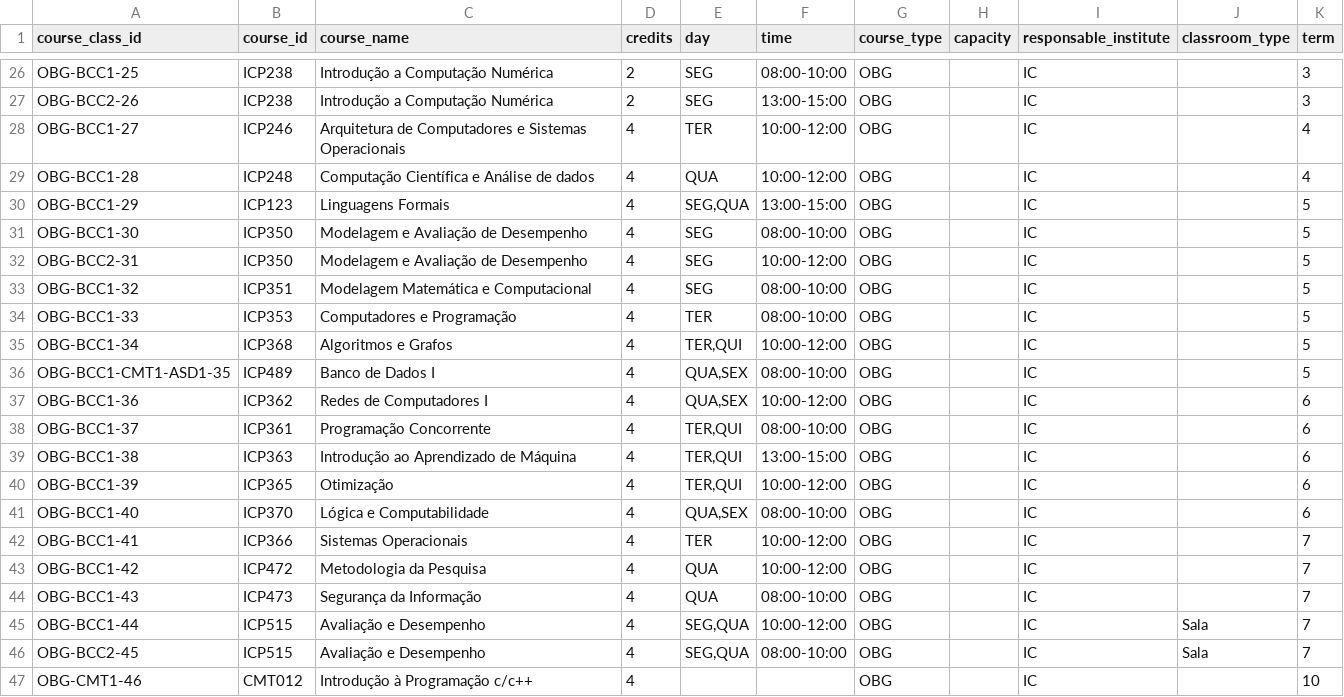
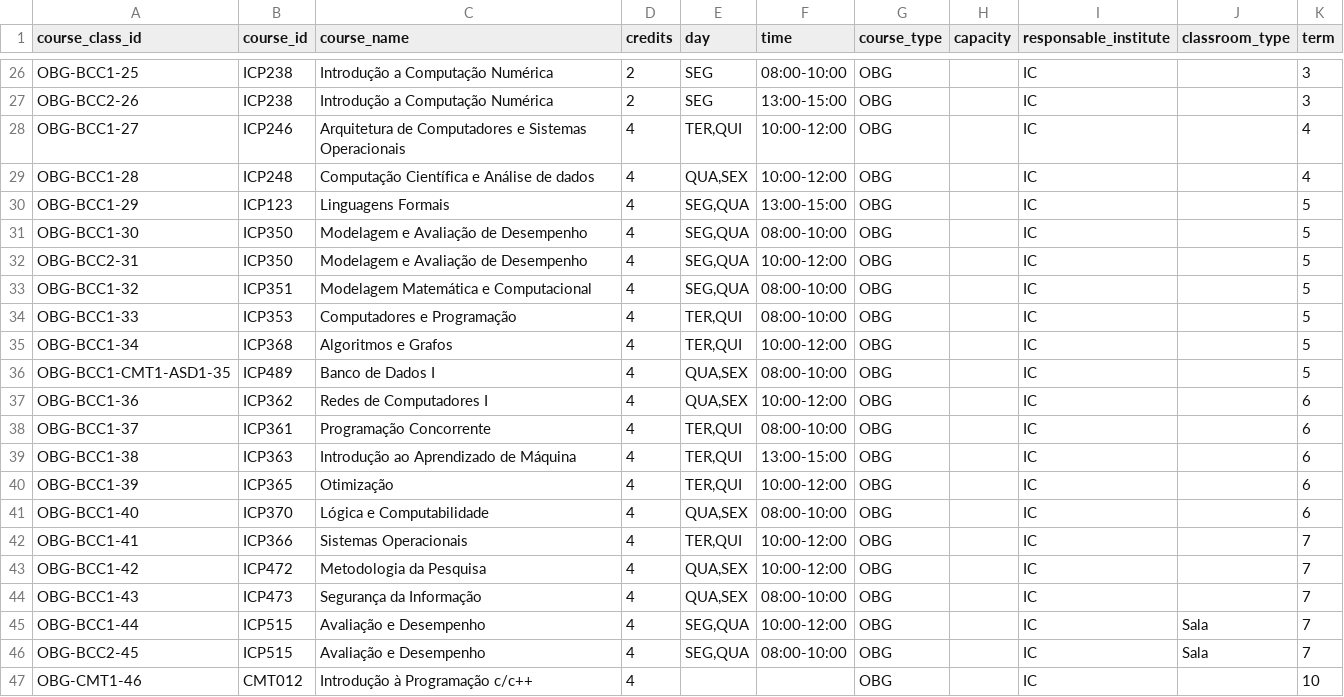
Before and after one commit to gabriellydeandrade/course_timetabling, a CSV file: cache/get_required_courses.csv, drawn as a sheet; only a part is shown, gaps mark what is left out.

```diff
--- a/cache/get_required_courses.csv
+++ b/cache/get_required_courses.csv
@@ -27,9 +27,9 @@ OBG-BCC1-25,ICP238,Introdução a Computação Numérica,2,SEG,08:00-10:00,OBG,,
 OBG-BCC2-26,ICP238,Introdução a Computação Numérica,2,SEG,13:00-15:00,OBG,,IC,,3
-OBG-BCC1-27,ICP246,Arquitetura de Computadores e Sistemas Operacionais,4,TER,10:00-12:00,OBG,,IC,,4
-OBG-BCC1-28,ICP248,Computação Científica e Análise de dados,4,QUA,10:00-12:00,OBG,,IC,,4
+OBG-BCC1-27,ICP246,Arquitetura de Computadores e Sistemas Operacionais,4,"TER,QUI",10:00-12:00,OBG,,IC,,4
+OBG-BCC1-28,ICP248,Computação Científica e Análise de dados,4,"QUA,SEX",10:00-12:00,OBG,,IC,,4
 OBG-BCC1-29,ICP123,Linguagens Formais,4,"SEG,QUA",13:00-15:00,OBG,,IC,,5
-OBG-BCC1-30,ICP350,Modelagem e Avaliação de Desempenho,4,SEG,08:00-10:00,OBG,,IC,,5
-OBG-BCC2-31,ICP350,Modelagem e Avaliação de Desempenho,4,SEG,10:00-12:00,OBG,,IC,,5
-OBG-BCC1-32,ICP351,Modelagem Matemática e Computacional,4,SEG,08:00-10:00,OBG,,IC,,5
-OBG-BCC1-33,ICP353,Computadores e Programação,4,TER,08:00-10:00,OBG,,IC,,5
+OBG-BCC1-30,ICP350,Modelagem e Avaliação de Desempenho,4,"SEG,QUA",08:00-10:00,OBG,,IC,,5
+OBG-BCC2-31,ICP350,Modelagem e Avaliação de Desempenho,4,"SEG,QUA",10:00-12:00,OBG,,IC,,5
+OBG-BCC1-32,ICP351,Modelagem Matemática e Computacional,4,"SEG,QUA",08:00-10:00,OBG,,IC,,5
+OBG-BCC1-33,ICP353,Computadores e Programação,4,"TER,QUI",08:00-10:00,OBG,,IC,,5
 OBG-BCC1-34,ICP368,Algoritmos e Grafos,4,"TER,QUI",10:00-12:00,OBG,,IC,,5
@@ -41,5 +41,5 @@ OBG-BCC1-39,ICP365,Otimização,4,"TER,QUI",10:00-12:00,OBG,,IC,,6
 OBG-BCC1-40,ICP370,Lógica e Computabilidade,4,"QUA,SEX",08:00-10:00,OBG,,IC,,6
-OBG-BCC1-41,ICP366,Sistemas Operacionais,4,TER,10:00-12:00,OBG,,IC,,7
-OBG-BCC1-42,ICP472,Metodologia da Pesquisa,4,QUA,10:00-12:00,OBG,,IC,,7
-OBG-BCC1-43,ICP473,Segurança da Informação,4,QUA,08:00-10:00,OBG,,IC,,7
+OBG-BCC1-41,ICP366,Sistemas Operacionais,4,"TER,QUI",10:00-12:00,OBG,,IC,,7
+OBG-BCC1-42,ICP472,Metodologia da Pesquisa,4,"QUA,SEX",10:00-12:00,OBG,,IC,,7
+OBG-BCC1-43,ICP473,Segurança da Informação,4,"QUA,SEX",08:00-10:00,OBG,,IC,,7
 OBG-BCC1-44,ICP515,Avaliação e Desempenho,4,"SEG,QUA",10:00-12:00,OBG,,IC,Sala,7
```
Also changed, not shown: course_timetabling/results/pcb_professors.csv, course_timetabling/results/timeschedule.csv, 1 other file.
